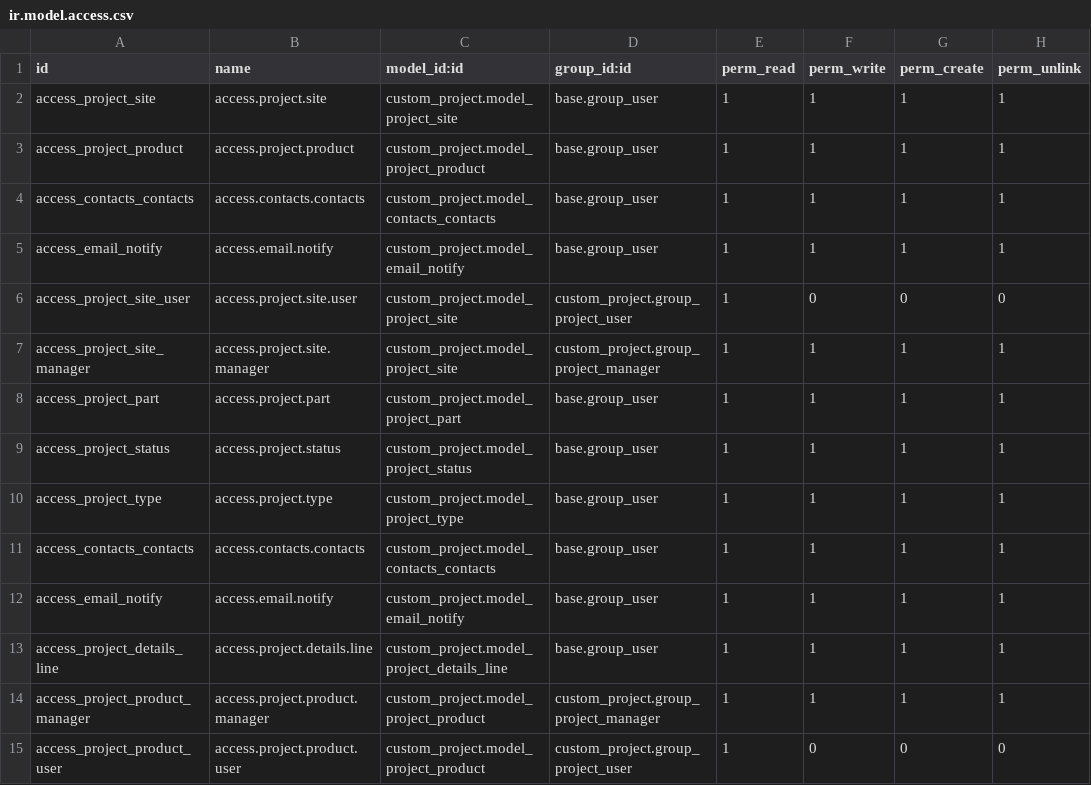
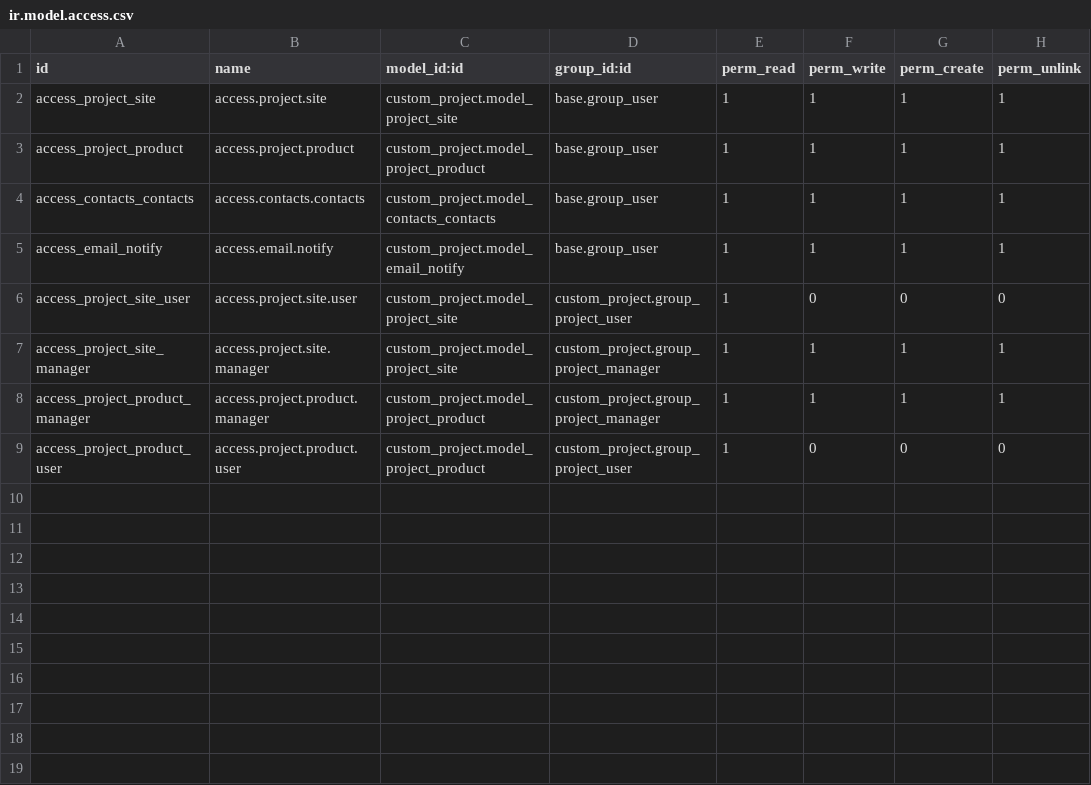
Before and after one commit to RLJO/Ayad_Development, a CSV file: custom_project/security/ir.model.access.csv, drawn as a sheet.

```diff
--- a/custom_project/security/ir.model.access.csv
+++ b/custom_project/security/ir.model.access.csv
@@ -7,8 +7,2 @@ access_project_site_user,access.project.site.user,custom_project.model_project_s
 access_project_site_manager,access.project.site.manager,custom_project.model_project_site,custom_project.group_project_manager,1,1,1,1
-access_project_part,access.project.part,custom_project.model_project_part,base.group_user,1,1,1,1
-access_project_status,access.project.status,custom_project.model_project_status,base.group_user,1,1,1,1
-access_project_type,access.project.type,custom_project.model_project_type,base.group_user,1,1,1,1
-access_contacts_contacts,access.contacts.contacts,custom_project.model_contacts_contacts,base.group_user,1,1,1,1
-access_email_notify,access.email.notify,custom_project.model_email_notify,base.group_user,1,1,1,1
-access_project_details_line,access.project.details.line,custom_project.model_project_details_line,base.group_user,1,1,1,1
 access_project_product_manager,access.project.product.manager,custom_project.model_project_product,custom_project.group_project_manager,1,1,1,1
```
Also changed, not shown: 8 other files.
